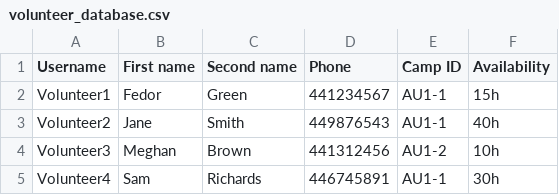
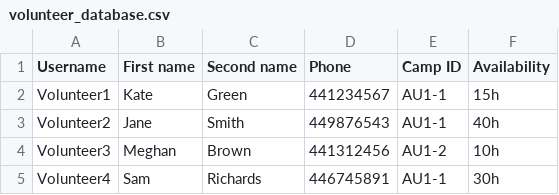
Before and after one commit to KyraCh/introProgramming, a CSV file: volunteer_database.csv, drawn as a sheet; only a part is shown.

```diff
--- a/volunteer_database.csv
+++ b/volunteer_database.csv
@@ -1,3 +1,3 @@
 Username,First name,Second name,Phone,Camp ID,Availability
-Volunteer1,Fedor,Green,441234567,AU1-1,15h
+Volunteer1,Kate,Green,441234567,AU1-1,15h
 Volunteer2,Jane,Smith ,449876543,AU1-1,40h
```
Also changed, not shown: 1 other file.
